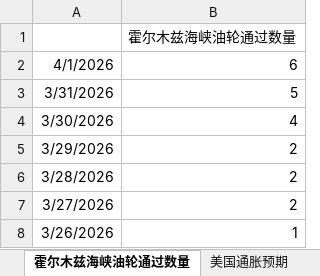
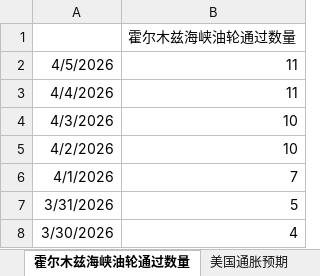
Before and after one commit to DarkSide-Moon/IronDashboard, an Excel workbook: 伊朗冲突相关日度数据.xlsx, sheet 霍尔木兹海峡油轮通过数量, drawn as a sheet; only a part is shown; the shorter side is filled out with more unchanged rows; values as stored, in another font and other column widths than the file's, no borders; addresses are those after the commit; the diff names each change by its address in the sheet, - before the commit and + after, or states it on an @@ line.

```diff
--- a/伊朗冲突相关日度数据.xlsx (sheet 霍尔木兹海峡油轮通过数量)
+++ b/伊朗冲突相关日度数据.xlsx (sheet 霍尔木兹海峡油轮通过数量)
+row 2: 4/5/2026 | 11
+row 3: 4/4/2026 | 11
+row 4: 4/3/2026 | 10
+row 5: 4/2/2026 | 10
-B6: 6
+B6: 7
```
Also changed, not shown: sheet 私人信贷指数, sheet 高收益债利差, sheet 原油波动率, sheet 美国通胀预期, sheet 美国流动性相关状态, sheet 花旗风险厌恶指数, 1 more sheet, formulas that keep their value.
